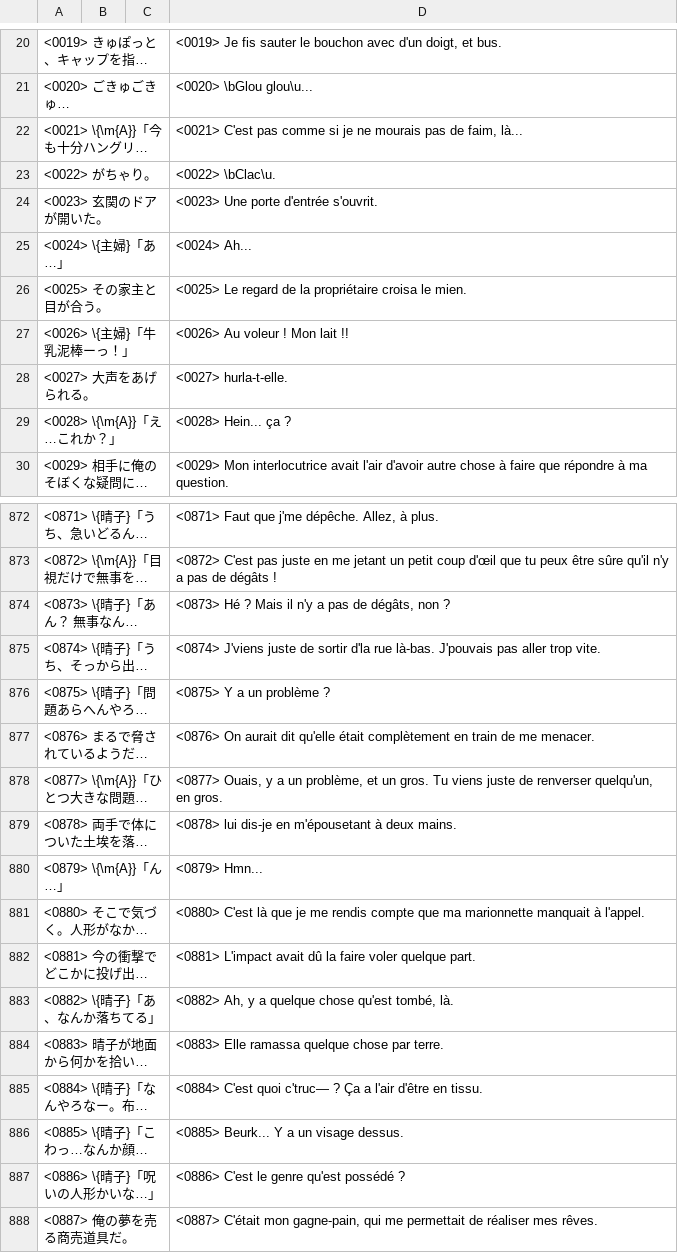
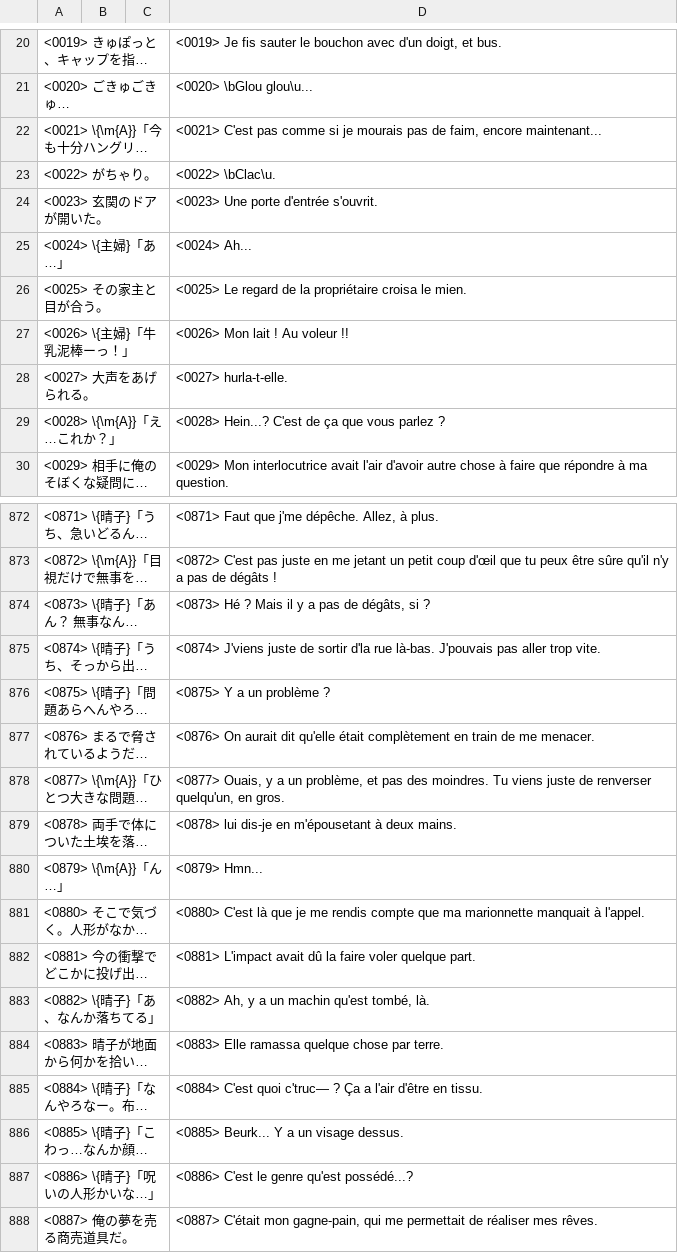
Before and after one commit to Pokroro/AIR_French, a CSV file: atraduire/arelire/atraduire_SEEN0200.utf.txt.csv (was atraduire/arelire/traduit/atraduire_SEEN0200.utf.txt.csv), drawn as a sheet; only a part is shown, gaps mark what is left out; long unchanged cells end in …; the diff covers the shown part only; the diff names each change by its address in the sheet, - before the commit and + after, or states it on an @@ line.

```diff
--- a/atraduire/arelire/traduit/atraduire_SEEN0200.utf.txt.csv
+++ b/atraduire/arelire/atraduire_SEEN0200.utf.txt.csv
-D22: …si je ne mourais pas de faim, là...
+D22: …si je mourais pas de faim, encore maintenant...
-D27: <0026> Au voleur ! Mon lait !!
+D27: <0026> Mon lait ! Au voleur !!
-D29: <0028> Hein... ça ?
+D29: <0028> Hein...? C'est de ça que vous parlez ?
-D874: <0873> Hé ? Mais il n'y a pas de dégâts, non ?
+D874: <0873> Hé ? Mais il y a pas de dégâts, si ?
-D878: …problème, et un gros. Tu viens…
+D878: …problème, et pas des moindres. Tu viens…
-D883: <0882> Ah, y a quelque chose qu'est tombé, là.
+D883: <0882> Ah, y a un machin qu'est tombé, là.
-D887: <0886> C'est le genre qu'est possédé ?
+D887: <0886> C'est le genre qu'est possédé...?
```
Also changed, not shown: 38 edited cells elsewhere in this file, atraduire/arelire/atraduire_SEEN0190.utf.txt.csv, atraduire/arelire/atraduire_SEEN0210.utf.txt.csv, 36 other files.
